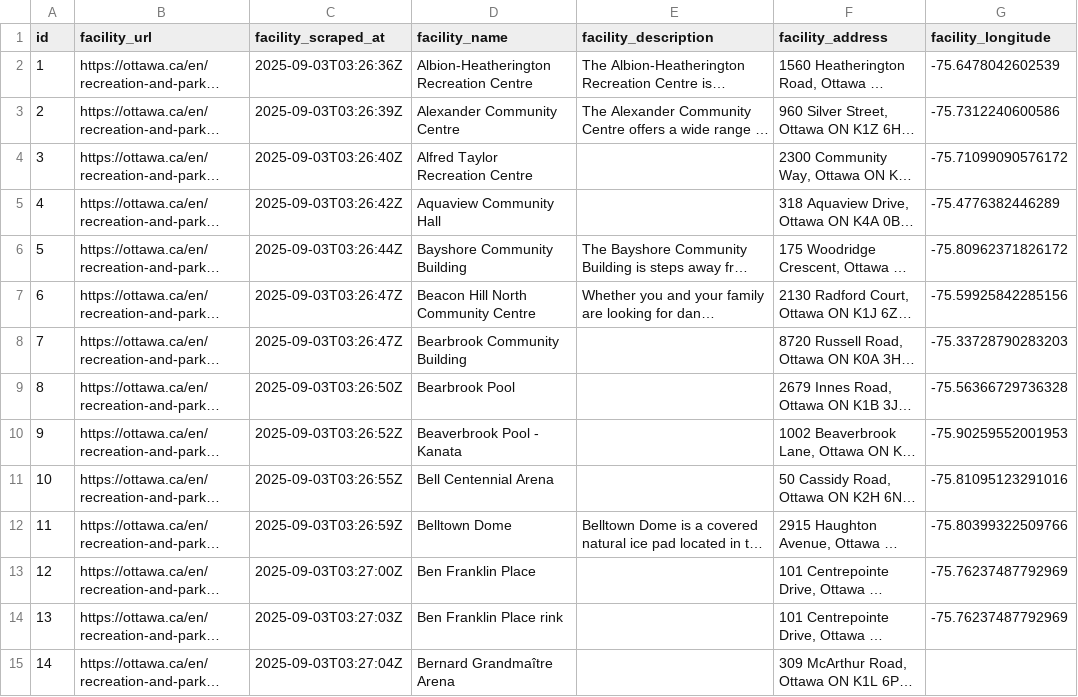
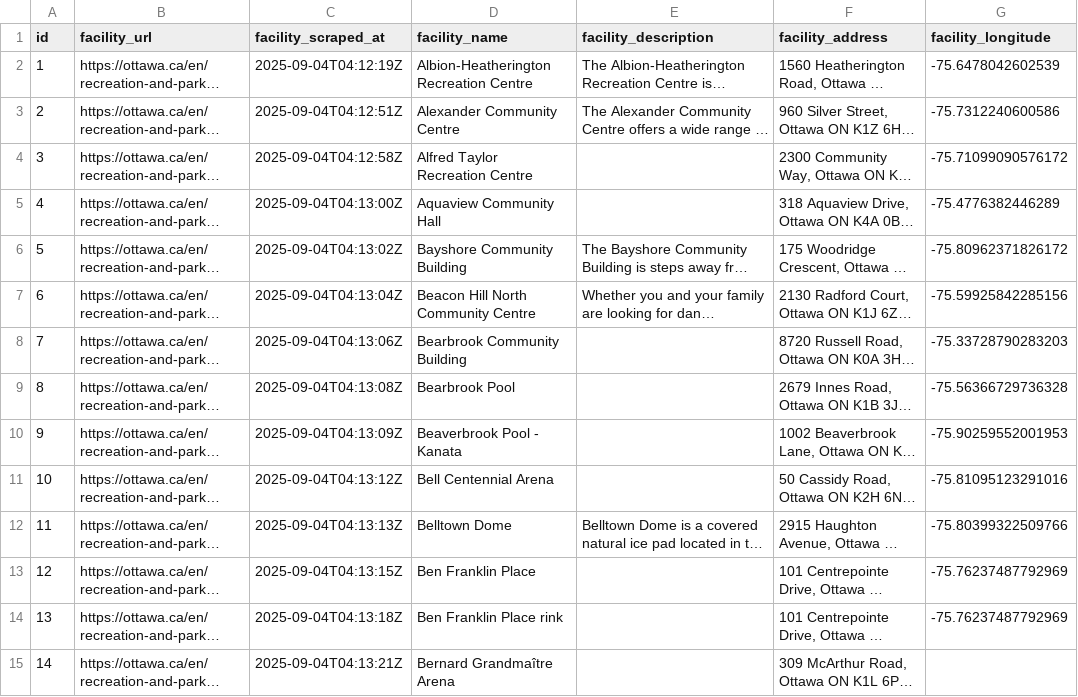
Before and after one commit to pgaskin/orec2, a CSV file: facilities.csv, drawn as a sheet; only a part is shown; long unchanged cells end in …; the diff covers the shown part only; the diff names each change by its address in the sheet, - before the commit and + after, or states it on an @@ line.

```diff
--- a/facilities.csv
+++ b/facilities.csv
-C2 (facility_scraped_at): 2025-09-03T03:26:36Z
+C2 (facility_scraped_at): 2025-09-04T04:12:19Z
-C3 (facility_scraped_at): 2025-09-03T03:26:39Z
+C3 (facility_scraped_at): 2025-09-04T04:12:51Z
-C4 (facility_scraped_at): 2025-09-03T03:26:40Z
+C4 (facility_scraped_at): 2025-09-04T04:12:58Z
-C5 (facility_scraped_at): 2025-09-03T03:26:42Z
+C5 (facility_scraped_at): 2025-09-04T04:13:00Z
-C6 (facility_scraped_at): 2025-09-03T03:26:44Z
+C6 (facility_scraped_at): 2025-09-04T04:13:02Z
-C7 (facility_scraped_at): 2025-09-03T03:26:47Z
+C7 (facility_scraped_at): 2025-09-04T04:13:04Z
-C8 (facility_scraped_at): 2025-09-03T03:26:47Z
+C8 (facility_scraped_at): 2025-09-04T04:13:06Z
-C9 (facility_scraped_at): 2025-09-03T03:26:50Z
+C9 (facility_scraped_at): 2025-09-04T04:13:08Z
-C10 (facility_scraped_at): 2025-09-03T03:26:52Z
+C10 (facility_scraped_at): 2025-09-04T04:13:09Z
-C11 (facility_scraped_at): 2025-09-03T03:26:55Z
+C11 (facility_scraped_at): 2025-09-04T04:13:12Z
-C12 (facility_scraped_at): 2025-09-03T03:26:59Z
+C12 (facility_scraped_at): 2025-09-04T04:13:13Z
-C13 (facility_scraped_at): 2025-09-03T03:27:00Z
+C13 (facility_scraped_at): 2025-09-04T04:13:15Z
-C14 (facility_scraped_at): 2025-09-03T03:27:03Z
+C14 (facility_scraped_at): 2025-09-04T04:13:18Z
-C15 (facility_scraped_at): 2025-09-03T03:27:04Z
+C15 (facility_scraped_at): 2025-09-04T04:13:21Z
```
Also changed, not shown: 106 edited cells elsewhere in this file, activities.csv, schedule_groups.csv, 3 other files.
